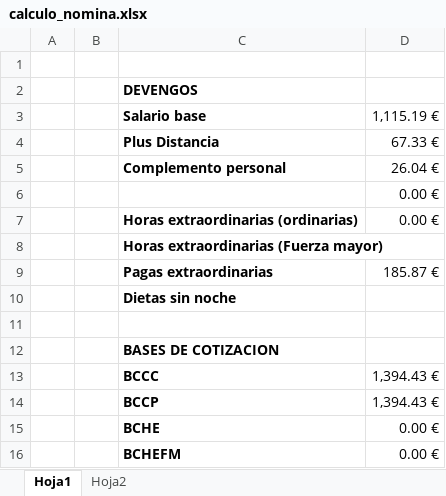
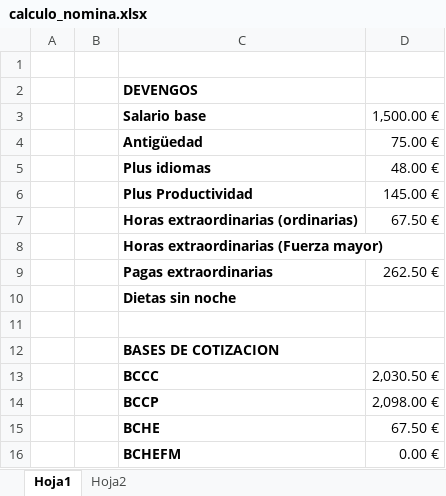
Before and after one commit to Alberto-iesfm/ies-federica-montseny, an Excel workbook: 1DAM/F.O.L/calculo_nomina.xlsx, sheet Hoja1, drawn as a sheet; values as stored, in another font and other column widths than the file's, no borders; removed rows and columns are numbered as before the commit, all else as after; the diff names each change by its address in the sheet, - before the commit and + after, or states it on an @@ line.

```diff
--- a/1DAM/F.O.L/calculo_nomina.xlsx (sheet Hoja1)
+++ b/1DAM/F.O.L/calculo_nomina.xlsx (sheet Hoja1)
-D3: 1,115.19 €
+D3: 1,500.00 €
-row 4:  |  | Plus Distancia | 67.33 €
-row 5:  |  | Complemento personal | 26.04 €
-row 6:  |  |  | 0.00 €
+row 4:  |  | Antigüedad | 75.00 €
+row 5:  |  | Plus idiomas | 48.00 €
+row 6:  |  | Plus Productividad | 145.00 €
-D7: 0.00 €
+D7: 67.50 €
-D9: 185.87 €
+D9: 262.50 €
-D13: 1,394.43 €
+D13: 2,030.50 €
-D14: 1,394.43 €
+D14: 2,098.00 €
-D15: 0.00 €
+D15: 67.50 €
```
Also changed, not shown: sheet Hoja2, 3 other files.
